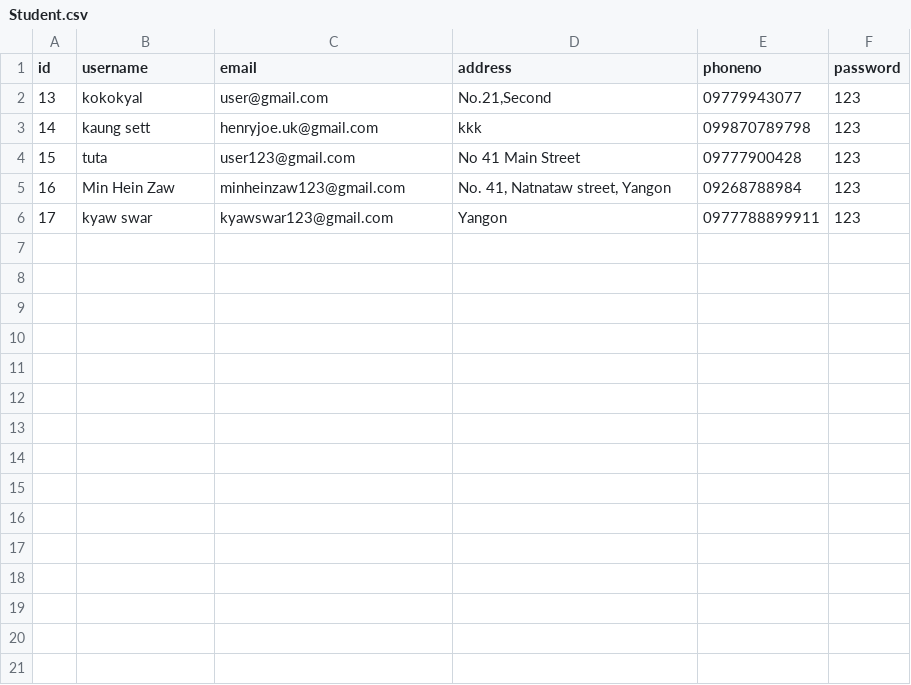
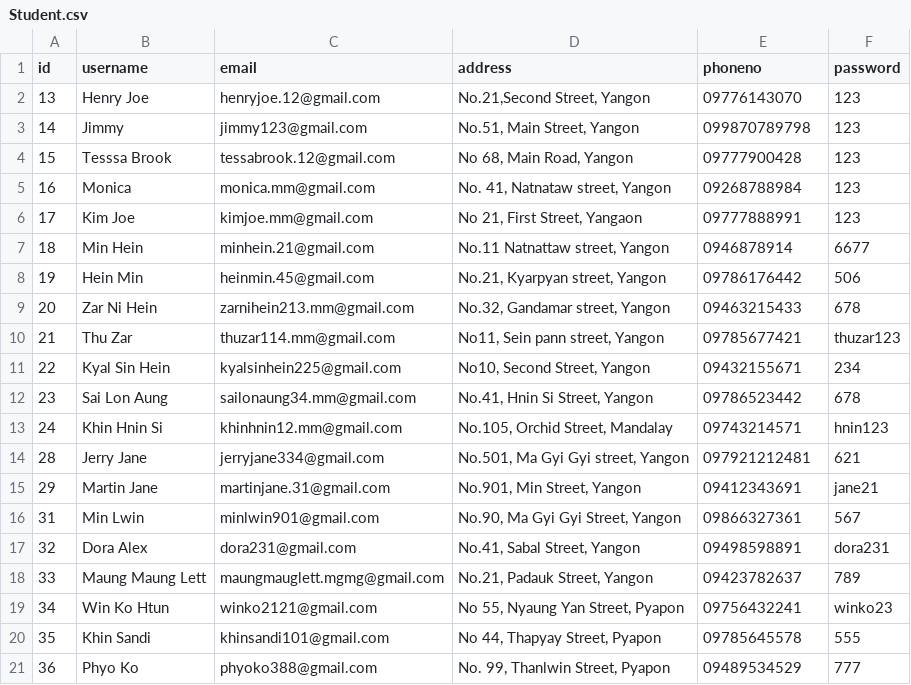
Before and after one commit to PyaeSone1876/uni_project, a CSV file: csvfiles/Student.csv, drawn as a sheet.

```diff
--- a/csvfiles/Student.csv
+++ b/csvfiles/Student.csv
@@ -1,6 +1,21 @@
 id,username,email,address,phoneno,password
-13,kokokyal,user@gmail.com,"No.21,Second",09779943077,123
-14,"kaung sett",henryjoe.uk@gmail.com,kkk,099870789798,123
-15,tuta,user123@gmail.com,"No 41 Main Street",09777900428,123
-16,"Min Hein Zaw",minheinzaw123@gmail.com,"No. 41, Natnataw street, Yangon",09268788984,123
-17,"kyaw swar",kyawswar123@gmail.com,Yangon,0977788899911,123
+13,"Henry Joe",henryjoe.12@gmail.com,"No.21,Second Street, Yangon",09776143070,123
+14,Jimmy,jimmy123@gmail.com,"No.51, Main Street, Yangon",099870789798,123
+15,"Tesssa Brook",tessabrook.12@gmail.com,"No 68, Main Road, Yangon",09777900428,123
+16,Monica,monica.mm@gmail.com,"No. 41, Natnataw street, Yangon",09268788984,123
+17,"Kim Joe",kimjoe.mm@gmail.com,"No 21, First Street, Yangaon",09777888991,123
+18,"Min Hein",minhein.21@gmail.com,"No.11 Natnattaw street, Yangon",0946878914,6677
+19,"Hein Min",heinmin.45@gmail.com,"No.21, Kyarpyan street, Yangon",09786176442,506
+20,"Zar Ni Hein",zarnihein213.mm@gmail.com,"No.32, Gandamar street, Yangon",09463215433,678
+21,"Thu Zar",thuzar114.mm@gmail.com,"No11, Sein pann street, Yangon",09785677421,thuzar123
+22,"Kyal Sin Hein",kyalsinhein225@gmail.com,"No10, Second Street, Yangon",09432155671,234
+23,"Sai Lon Aung",sailonaung34.mm@gmail.com,"No.41, Hnin Si Street, Yangon",09786523442,678
+24,"Khin Hnin Si",khinhnin12.mm@gmail.com,"No.105, Orchid Street, Mandalay",09743214571,hnin123
+28,"Jerry Jane",jerryjane334@gmail.com,"No.501, Ma Gyi Gyi street, Yangon",097921212481,621
+29,"Martin Jane",martinjane.31@gmail.com,"No.901, Min Street, Yangon",09412343691,jane21
+31,"Min Lwin",minlwin901@gmail.com,"No.90, Ma Gyi Gyi Street, Yangon",09866327361,567
+32,"Dora Alex",dora231@gmail.com,"No.41, Sabal Street, Yangon",09498598891,dora231
+33,"Maung Maung Lett",maungmauglett.mgmg@gmail.com,"No.21, Padauk Street, Yangon",09423782637,789
+34,"Win Ko Htun",winko2121@gmail.com,"No 55, Nyaung Yan Street, Pyapon",09756432241,winko23
+35,"Khin Sandi ",khinsandi101@gmail.com,"No 44, Thapyay Street, Pyapon",09785645578,555
+36,"Phyo Ko",phyoko388@gmail.com,"No. 99, Thanlwin Street, Pyapon",09489534529,777
```
Also changed, not shown: 3 other files.
